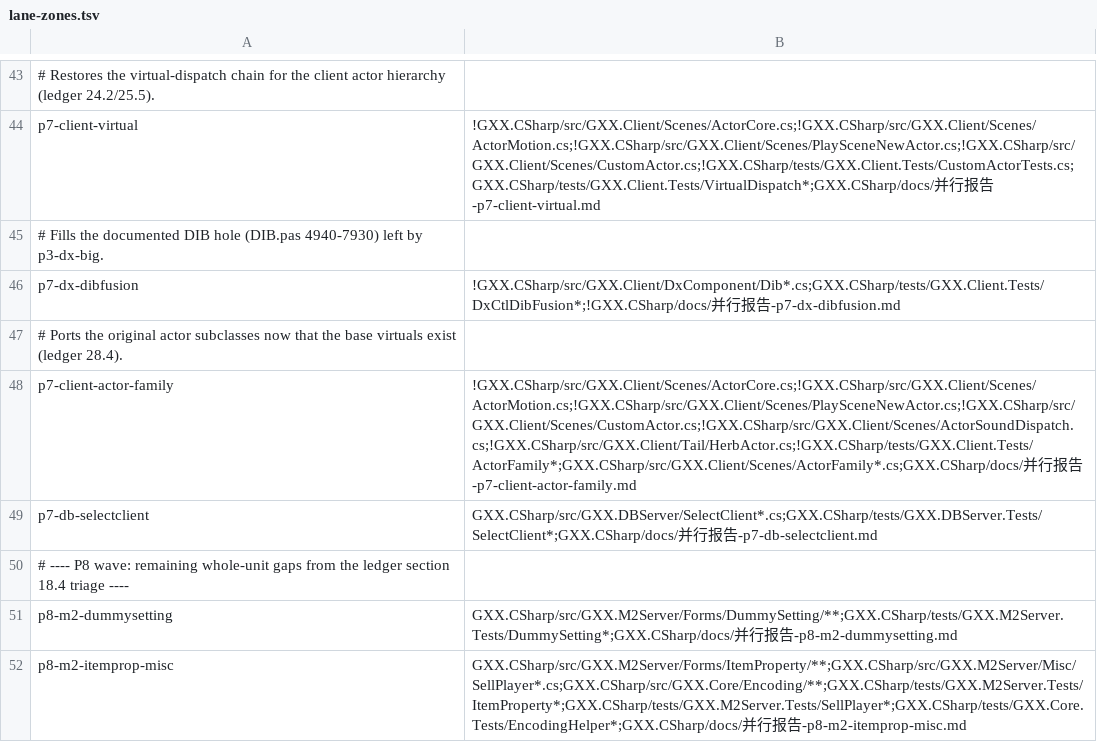
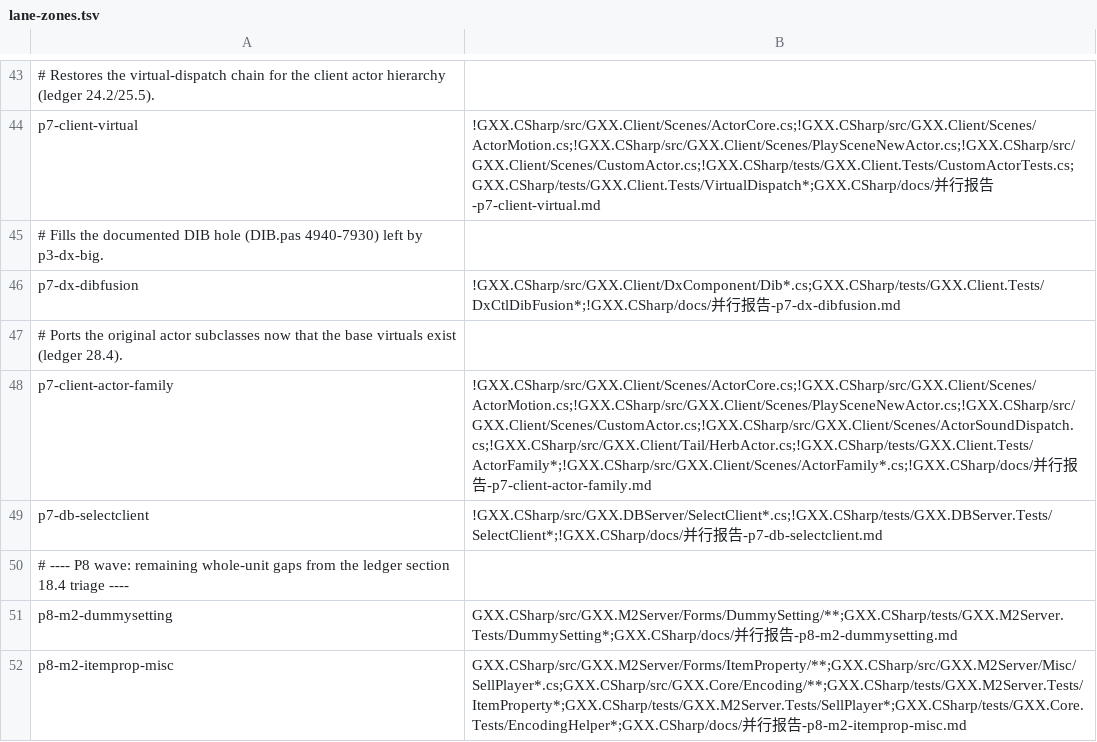
Before and after one commit to cnksss/GxxM2, a TSV file: GXX.CSharp/tools/lane-zones.tsv, drawn as a sheet; only a part is shown, gaps mark what is left out.

Commit message:
分区表：p7-db-selectclient 与 p7-client-actor-family 全域改 ALLOW-MODIFY（两条车道都需续改自建文件）

```diff
--- a/GXX.CSharp/tools/lane-zones.tsv
+++ b/GXX.CSharp/tools/lane-zones.tsv
@@ -47,4 +47,4 @@ p7-dx-dibfusion	!GXX.CSharp/src/GXX.Client/DxComponent/Dib*.cs;GXX.CSharp/tests/
 # Ports the original actor subclasses now that the base virtuals exist (ledger 28.4).
-p7-client-actor-family	!GXX.CSharp/src/GXX.Client/Scenes/ActorCore.cs;!GXX.CSharp/src/GXX.Client/Scenes/ActorMotion.cs;!GXX.CSharp/src/GXX.Client/Scenes/PlaySceneNewActor.cs;!GXX.CSharp/src/GXX.Client/Scenes/CustomActor.cs;!GXX.CSharp/src/GXX.Client/Scenes/ActorSoundDispatch.cs;!GXX.CSharp/src/GXX.Client/Tail/HerbActor.cs;!GXX.CSharp/tests/GXX.Client.Tests/ActorFamily*;GXX.CSharp/src/GXX.Client/Scenes/ActorFamily*.cs;GXX.CSharp/docs/并行报告-p7-client-actor-family.md
-p7-db-selectclient	GXX.CSharp/src/GXX.DBServer/SelectClient*.cs;GXX.CSharp/tests/GXX.DBServer.Tests/SelectClient*;GXX.CSharp/docs/并行报告-p7-db-selectclient.md
+p7-client-actor-family	!GXX.CSharp/src/GXX.Client/Scenes/ActorCore.cs;!GXX.CSharp/src/GXX.Client/Scenes/ActorMotion.cs;!GXX.CSharp/src/GXX.Client/Scenes/PlaySceneNewActor.cs;!GXX.CSharp/src/GXX.Client/Scenes/CustomActor.cs;!GXX.CSharp/src/GXX.Client/Scenes/ActorSoundDispatch.cs;!GXX.CSharp/src/GXX.Client/Tail/HerbActor.cs;!GXX.CSharp/tests/GXX.Client.Tests/ActorFamily*;!GXX.CSharp/src/GXX.Client/Scenes/ActorFamily*.cs;!GXX.CSharp/docs/并行报告-p7-client-actor-family.md
+p7-db-selectclient	!GXX.CSharp/src/GXX.DBServer/SelectClient*.cs;!GXX.CSharp/tests/GXX.DBServer.Tests/SelectClient*;!GXX.CSharp/docs/并行报告-p7-db-selectclient.md
 # ---- P8 wave: remaining whole-unit gaps from the ledger section 18.4 triage ----
```
